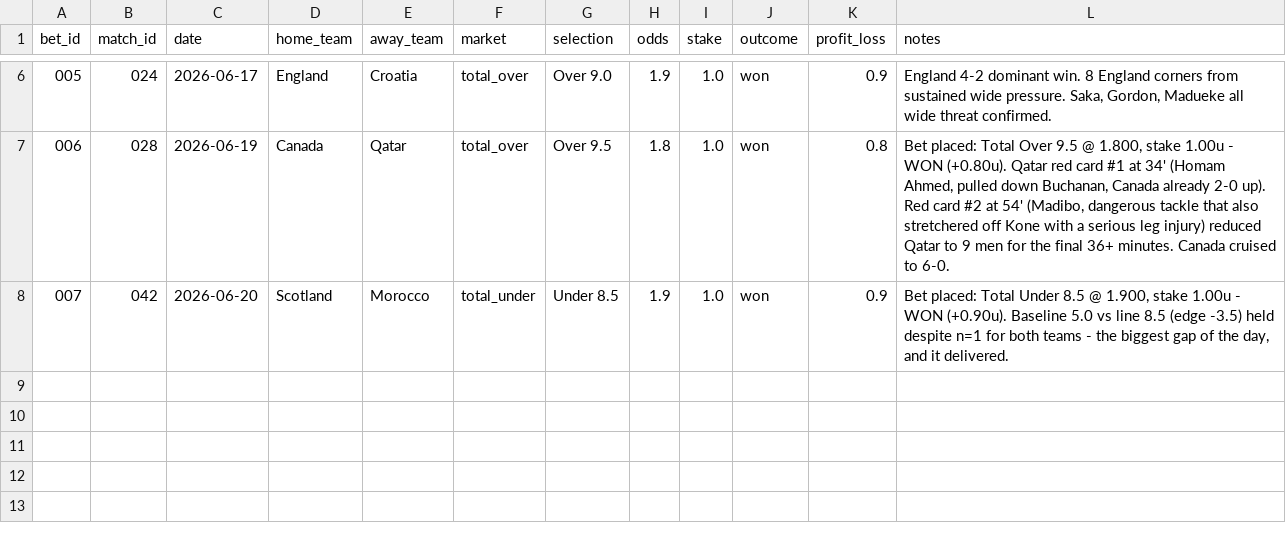
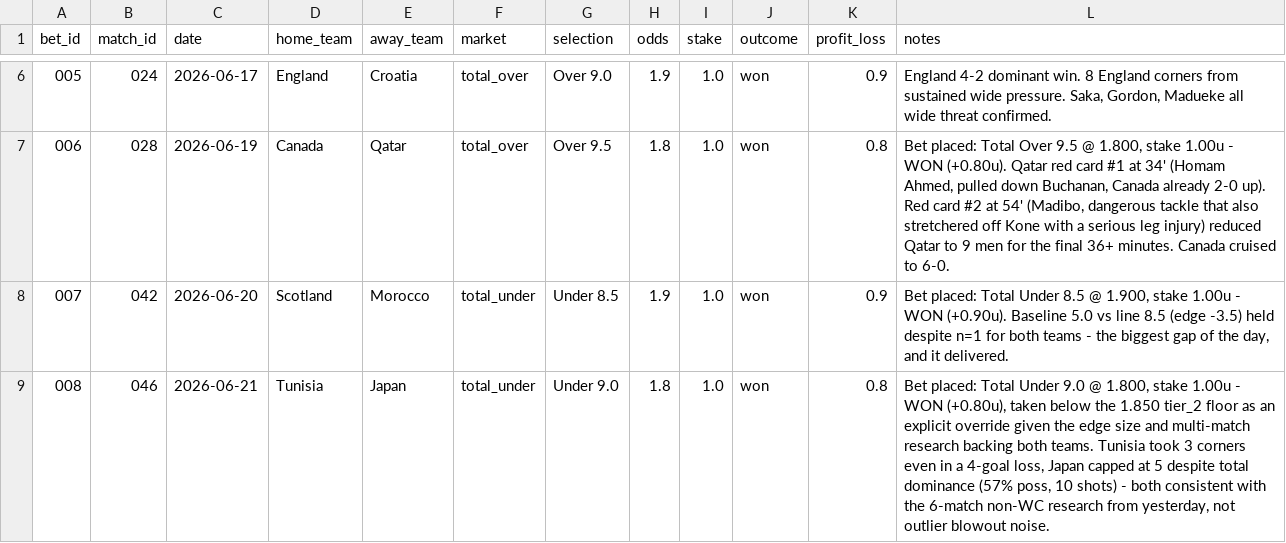
Before and after one commit to phildinh/world-cup-corners-model, a CSV file: data/bets.csv, drawn as a sheet; only a part is shown, gaps mark what is left out; the diff names each change by its address in the sheet, - before the commit and + after, or states it on an @@ line.

```diff
--- a/data/bets.csv
+++ b/data/bets.csv
+row 9: 008 | 046 | 2026-06-21 | Tunisia | Japan | total_under | Under 9.0 | 1.8 | 1.0 | won | 0.8 | Bet placed: Total Under 9.0 @ 1.800, stake 1.00u - WON (+0.80u), taken below the 1.850 tier_2 floor as an explicit override given the edge size and multi-match research backing both teams. Tunisia took 3 corners even in a 4-goal loss, Japan capped at 5 despite total dominance (57% poss, 10 shots) - both consistent with the 6-match non-WC research from yesterday, not outlier blowout noise.
```
Also changed, not shown: data/lessons.csv, data/matches.csv, 2 other files.
